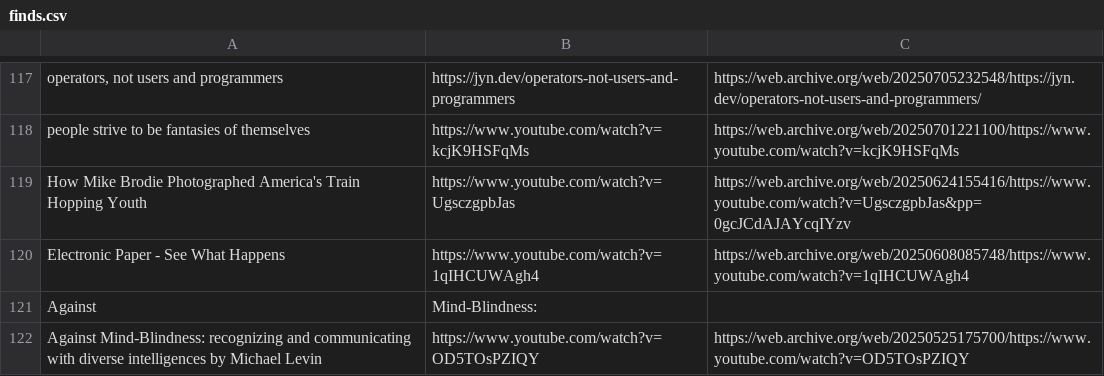
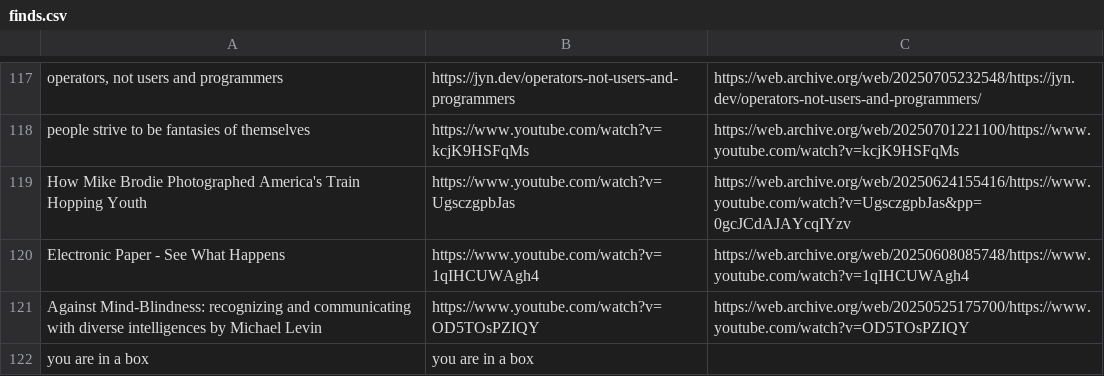
Before and after one commit to Cynosure-North/Website, a CSV file: content/finds/finds.csv, drawn as a sheet; only a part is shown, gaps mark what is left out.

Commit message:
new find: you are in a box

```diff
--- a/content/finds/finds.csv
+++ b/content/finds/finds.csv
@@ -120,3 +120,3 @@ How Mike Brodie Photographed America's Train Hopping Youth;https://www.youtube.c
 Electronic Paper - See What Happens;https://www.youtube.com/watch?v=1qIHCUWAgh4;https://web.archive.org/web/20250608085748/https://www.youtube.com/watch?v=1qIHCUWAgh4
-Against;Mind-Blindness:;
 Against Mind-Blindness: recognizing and communicating with diverse intelligences by Michael Levin;https://www.youtube.com/watch?v=OD5TOsPZIQY;https://web.archive.org/web/20250525175700/https://www.youtube.com/watch?v=OD5TOsPZIQY
+you are in a box;you are in a box;
```
